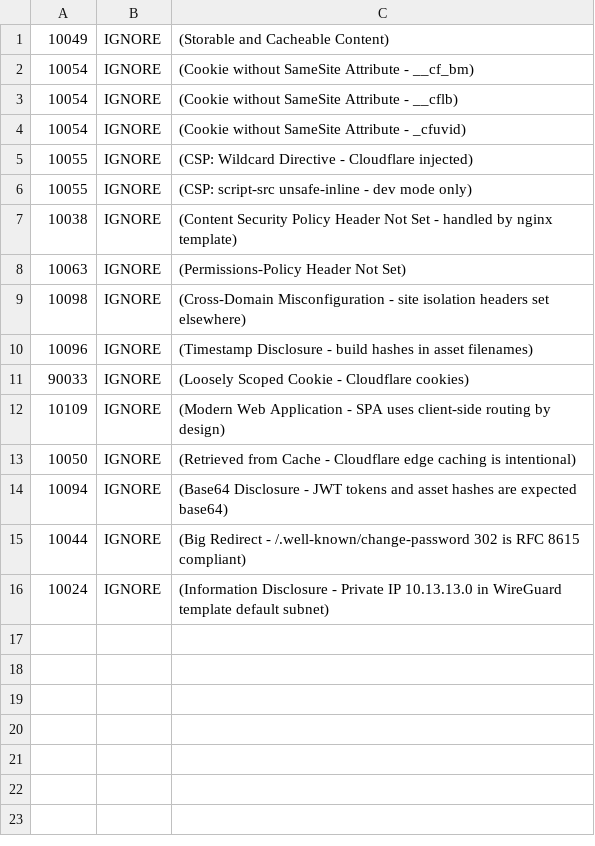
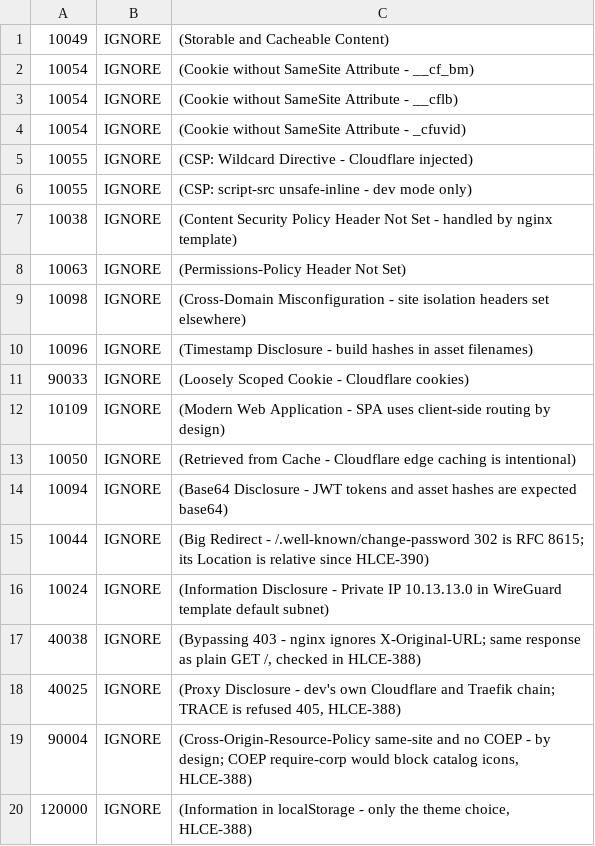
Before and after one commit to imogenlabs/homelabarr-ce, a TSV file: .zap/rules.tsv, drawn as a sheet.

Commit message:
chore: HLCE-388 ignore the DAST false positives checked by hand

```diff
--- a/.zap/rules.tsv
+++ b/.zap/rules.tsv
@@ -14,3 +14,7 @@
 10094	IGNORE	(Base64 Disclosure - JWT tokens and asset hashes are expected base64)
-10044	IGNORE	(Big Redirect - /.well-known/change-password 302 is RFC 8615 compliant)
+10044	IGNORE	(Big Redirect - /.well-known/change-password 302 is RFC 8615; its Location is relative since HLCE-390)
 10024	IGNORE	(Information Disclosure - Private IP 10.13.13.0 in WireGuard template default subnet)
+40038	IGNORE	(Bypassing 403 - nginx ignores X-Original-URL; same response as plain GET /, checked in HLCE-388)
+40025	IGNORE	(Proxy Disclosure - dev's own Cloudflare and Traefik chain; TRACE is refused 405, HLCE-388)
+90004	IGNORE	(Cross-Origin-Resource-Policy same-site and no COEP - by design; COEP require-corp would block catalog icons, HLCE-388)
+120000	IGNORE	(Information in localStorage - only the theme choice, HLCE-388)
```
